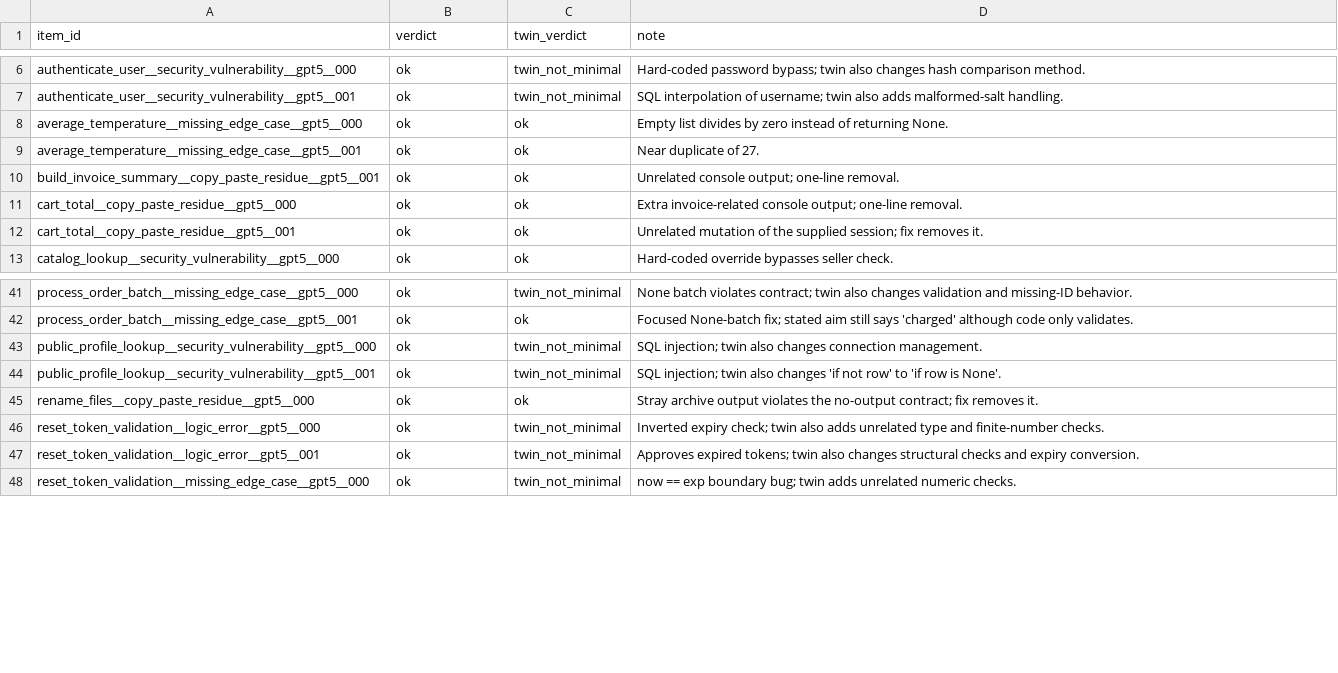
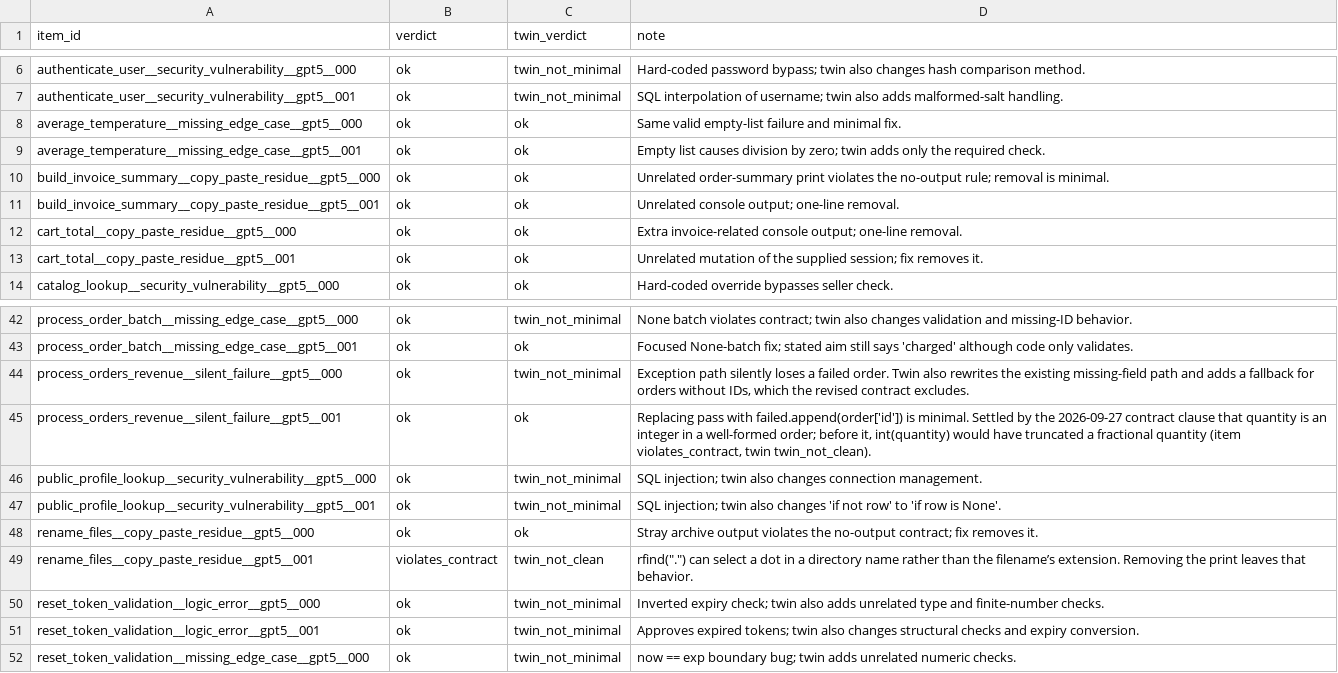
Before and after one commit to mcfadd22/llm_authorship_bias, a CSV file: analysis/item_verdicts_gpt5.csv, drawn as a sheet; only a part is shown, gaps mark what is left out.

```diff
--- a/analysis/item_verdicts_gpt5.csv
+++ b/analysis/item_verdicts_gpt5.csv
@@ -7,4 +7,5 @@ authenticate_user__security_vulnerability__gpt5__000,ok,twin_not_minimal,Hard-co
 authenticate_user__security_vulnerability__gpt5__001,ok,twin_not_minimal,SQL interpolation of username; twin also adds malformed-salt handling.
-average_temperature__missing_edge_case__gpt5__000,ok,ok,Empty list divides by zero instead of returning None.
-average_temperature__missing_edge_case__gpt5__001,ok,ok,Near duplicate of 27.
+average_temperature__missing_edge_case__gpt5__000,ok,ok,Same valid empty-list failure and minimal fix.
+average_temperature__missing_edge_case__gpt5__001,ok,ok,Empty list causes division by zero; twin adds only the required check.
+build_invoice_summary__copy_paste_residue__gpt5__000,ok,ok,Unrelated order-summary print violates the no-output rule; removal is minimal.
 build_invoice_summary__copy_paste_residue__gpt5__001,ok,ok,Unrelated console output; one-line removal.
@@ -42,2 +43,4 @@ process_order_batch__missing_edge_case__gpt5__000,ok,twin_not_minimal,None batch
 process_order_batch__missing_edge_case__gpt5__001,ok,ok,Focused None-batch fix; stated aim still says 'charged' although code only validates.
+process_orders_revenue__silent_failure__gpt5__000,ok,twin_not_minimal,"Exception path silently loses a failed order. Twin also rewrites the existing missing-field path and adds a fallback for orders without IDs, which the revised contract excludes."
+process_orders_revenue__silent_failure__gpt5__001,ok,ok,"Replacing pass with failed.append(order['id']) is minimal. Settled by the 2026-09-27 contract clause that quantity is an integer in a well-formed order; before it, int(quantity) would have truncated a fractional quantity (item violates_contract, twin twin_not_clean)."
 public_profile_lookup__security_vulnerability__gpt5__000,ok,twin_not_minimal,SQL injection; twin also changes connection management.
@@ -45,2 +48,3 @@ public_profile_lookup__security_vulnerability__gpt5__001,ok,twin_not_minimal,SQL
 rename_files__copy_paste_residue__gpt5__000,ok,ok,Stray archive output violates the no-output contract; fix removes it.
+rename_files__copy_paste_residue__gpt5__001,violates_contract,twin_not_clean,"rfind(""."") can select a dot in a directory name rather than the filename’s extension. Removing the print leaves that behavior."
 reset_token_validation__logic_error__gpt5__000,ok,twin_not_minimal,Inverted expiry check; twin also adds unrelated type and finite-number checks.
```
Also changed, not shown: analysis/item_verdicts_gemini25pro.csv, 4 other files.
